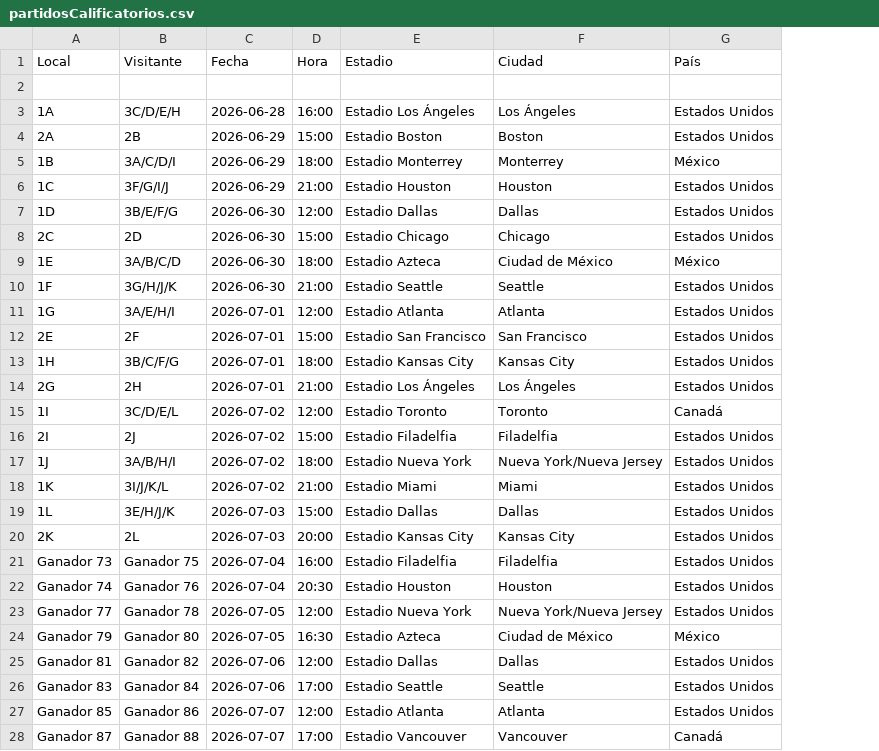
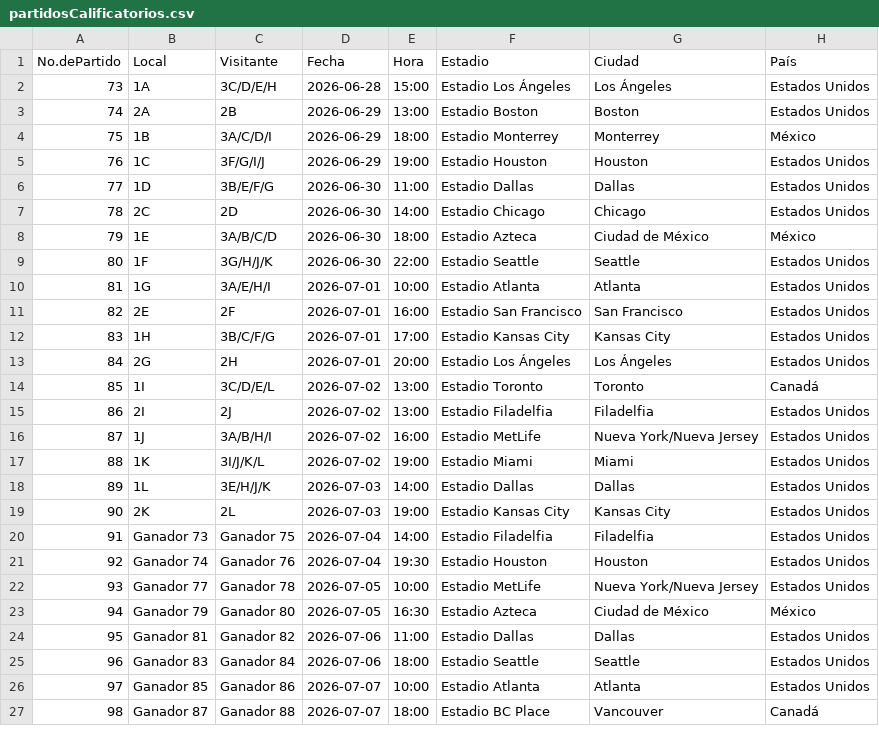
Before and after one commit to alxlash/mundial-quiniela-springboot, a CSV file: src/main/resources/partidosCalificatorios.csv, drawn as a sheet; only a part is shown; removed rows and columns are numbered as before the commit, all else as after; the diff covers the shown part only; the diff names each change by its address in the sheet, - before the commit and + after, or states it on an @@ line.

```diff
--- a/src/main/resources/partidosCalificatorios.csv
+++ b/src/main/resources/partidosCalificatorios.csv
+column A (No.dePartido), rows 2-27: 73 | 74 | 75 | 76 | 77 | 78 | 79 | 80 | 81 | 82 | 83 | 84 | 85 | 86 | 87 | 88 | 89 | 90 | 91 | 92 | 93 | 94 | 95 | 96 | 97 | 98
-row 2: (empty)
-E2 (Hora): 16:00
+E2 (Hora): 15:00
-E3 (Hora): 15:00
+E3 (Hora): 13:00
-E5 (Hora): 21:00
+E5 (Hora): 19:00
-E6 (Hora): 12:00
+E6 (Hora): 11:00
-E7 (Hora): 15:00
+E7 (Hora): 14:00
-E9 (Hora): 21:00
+E9 (Hora): 22:00
-E10 (Hora): 12:00
+E10 (Hora): 10:00
-E11 (Hora): 15:00
+E11 (Hora): 16:00
-E12 (Hora): 18:00
+E12 (Hora): 17:00
-E13 (Hora): 21:00
+E13 (Hora): 20:00
-E14 (Hora): 12:00
+E14 (Hora): 13:00
-E15 (Hora): 15:00
+E15 (Hora): 13:00
-E16 (Hora): 18:00
+E16 (Hora): 16:00
-F16 (Estadio): Estadio Nueva York
+F16 (Estadio): Estadio MetLife
-E17 (Hora): 21:00
+E17 (Hora): 19:00
-E18 (Hora): 15:00
+E18 (Hora): 14:00
-E19 (Hora): 20:00
+E19 (Hora): 19:00
-E20 (Hora): 16:00
+E20 (Hora): 14:00
-E21 (Hora): 20:30
+E21 (Hora): 19:30
-E22 (Hora): 12:00
+E22 (Hora): 10:00
-F22 (Estadio): Estadio Nueva York
+F22 (Estadio): Estadio MetLife
-E24 (Hora): 12:00
+E24 (Hora): 11:00
-E25 (Hora): 17:00
+E25 (Hora): 18:00
-E26 (Hora): 12:00
+E26 (Hora): 10:00
-E27 (Hora): 17:00
+E27 (Hora): 18:00
-F27 (Estadio): Estadio Vancouver
+F27 (Estadio): Estadio BC Place
```
Also changed, not shown: 2 removed rows and 6 edited cells elsewhere in this file, 19 other files.
